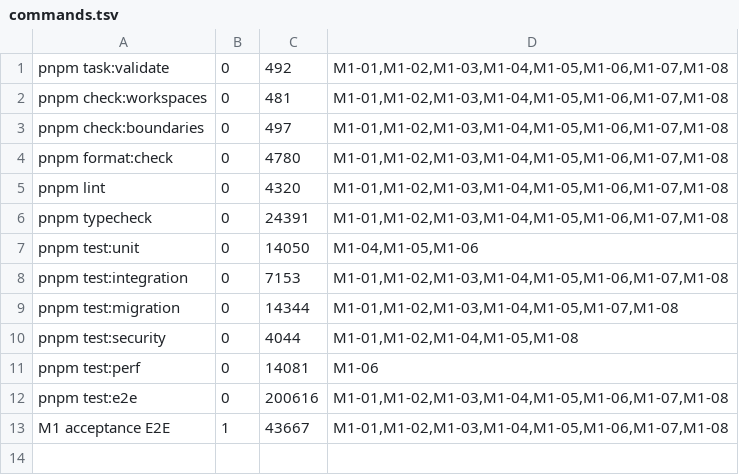
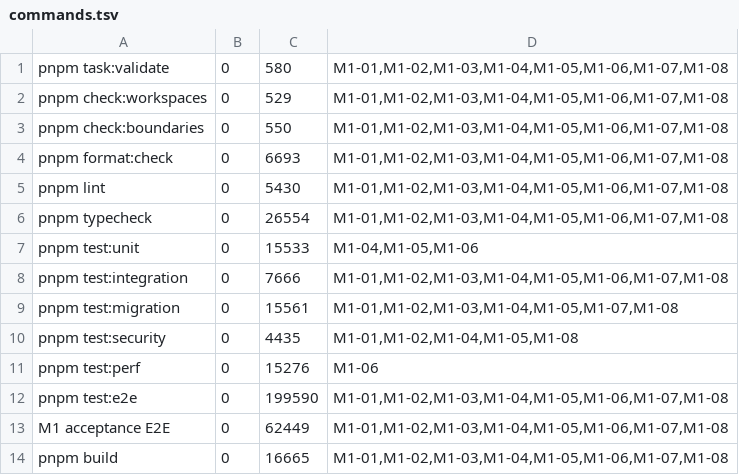
Before and after one commit to sy220284/666, a TSV file: docs/debug/m1-deferred/latest/commands.tsv, drawn as a sheet.

```diff
--- a/docs/debug/m1-deferred/latest/commands.tsv
+++ b/docs/debug/m1-deferred/latest/commands.tsv
@@ -1,13 +1,14 @@
-pnpm task:validate	0	492	M1-01,M1-02,M1-03,M1-04,M1-05,M1-06,M1-07,M1-08
-pnpm check:workspaces	0	481	M1-01,M1-02,M1-03,M1-04,M1-05,M1-06,M1-07,M1-08
-pnpm check:boundaries	0	497	M1-01,M1-02,M1-03,M1-04,M1-05,M1-06,M1-07,M1-08
-pnpm format:check	0	4780	M1-01,M1-02,M1-03,M1-04,M1-05,M1-06,M1-07,M1-08
-pnpm lint	0	4320	M1-01,M1-02,M1-03,M1-04,M1-05,M1-06,M1-07,M1-08
-pnpm typecheck	0	24391	M1-01,M1-02,M1-03,M1-04,M1-05,M1-06,M1-07,M1-08
-pnpm test:unit	0	14050	M1-04,M1-05,M1-06
-pnpm test:integration	0	7153	M1-01,M1-02,M1-03,M1-04,M1-05,M1-06,M1-07,M1-08
-pnpm test:migration	0	14344	M1-01,M1-02,M1-03,M1-04,M1-05,M1-07,M1-08
-pnpm test:security	0	4044	M1-01,M1-02,M1-04,M1-05,M1-08
-pnpm test:perf	0	14081	M1-06
-pnpm test:e2e	0	200616	M1-01,M1-02,M1-03,M1-04,M1-05,M1-06,M1-07,M1-08
-M1 acceptance E2E	1	43667	M1-01,M1-02,M1-03,M1-04,M1-05,M1-06,M1-07,M1-08
+pnpm task:validate	0	580	M1-01,M1-02,M1-03,M1-04,M1-05,M1-06,M1-07,M1-08
+pnpm check:workspaces	0	529	M1-01,M1-02,M1-03,M1-04,M1-05,M1-06,M1-07,M1-08
+pnpm check:boundaries	0	550	M1-01,M1-02,M1-03,M1-04,M1-05,M1-06,M1-07,M1-08
+pnpm format:check	0	6693	M1-01,M1-02,M1-03,M1-04,M1-05,M1-06,M1-07,M1-08
+pnpm lint	0	5430	M1-01,M1-02,M1-03,M1-04,M1-05,M1-06,M1-07,M1-08
+pnpm typecheck	0	26554	M1-01,M1-02,M1-03,M1-04,M1-05,M1-06,M1-07,M1-08
+pnpm test:unit	0	15533	M1-04,M1-05,M1-06
+pnpm test:integration	0	7666	M1-01,M1-02,M1-03,M1-04,M1-05,M1-06,M1-07,M1-08
+pnpm test:migration	0	15561	M1-01,M1-02,M1-03,M1-04,M1-05,M1-07,M1-08
+pnpm test:security	0	4435	M1-01,M1-02,M1-04,M1-05,M1-08
+pnpm test:perf	0	15276	M1-06
+pnpm test:e2e	0	199590	M1-01,M1-02,M1-03,M1-04,M1-05,M1-06,M1-07,M1-08
+M1 acceptance E2E	0	62449	M1-01,M1-02,M1-03,M1-04,M1-05,M1-06,M1-07,M1-08
+pnpm build	0	16665	M1-01,M1-02,M1-03,M1-04,M1-05,M1-06,M1-07,M1-08
```
Also changed, not shown: 15 other files.
